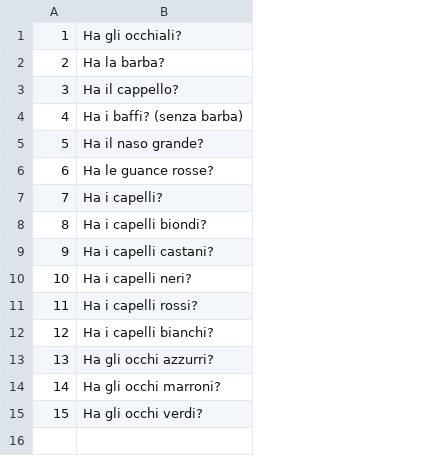
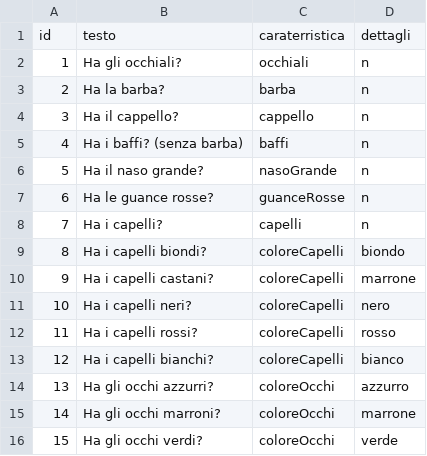
Before and after one commit to DadoSpina/Elli-Spinelli, a CSV file: WpfGuessWho/WpfGuessWho/bin/Debug/fileDomande.csv, drawn as a sheet; addresses are those after the commit; the diff names each change by its address in the sheet, - before the commit and + after, or states it on an @@ line.

Commit message:
domanda generica
logica dietro all'invio e alla ricezione delle domande di base

```diff
--- a/WpfGuessWho/WpfGuessWho/bin/Debug/fileDomande.csv
+++ b/WpfGuessWho/WpfGuessWho/bin/Debug/fileDomande.csv
+column C, rows 2-16: occhiali | barba | cappello | baffi | nasoGrande | guanceRosse | capelli | coloreCapelli | coloreCapelli | coloreCapelli | coloreCapelli | coloreCapelli | coloreOcchi | coloreOcchi | coloreOcchi
+column D, rows 2-16: n | n | n | n | n | n | n | biondo | marrone | nero | rosso | bianco | azzurro | marrone | verde
+row 1: id | testo | caraterristica | dettagli
```
Also changed, not shown: 26 other files.
